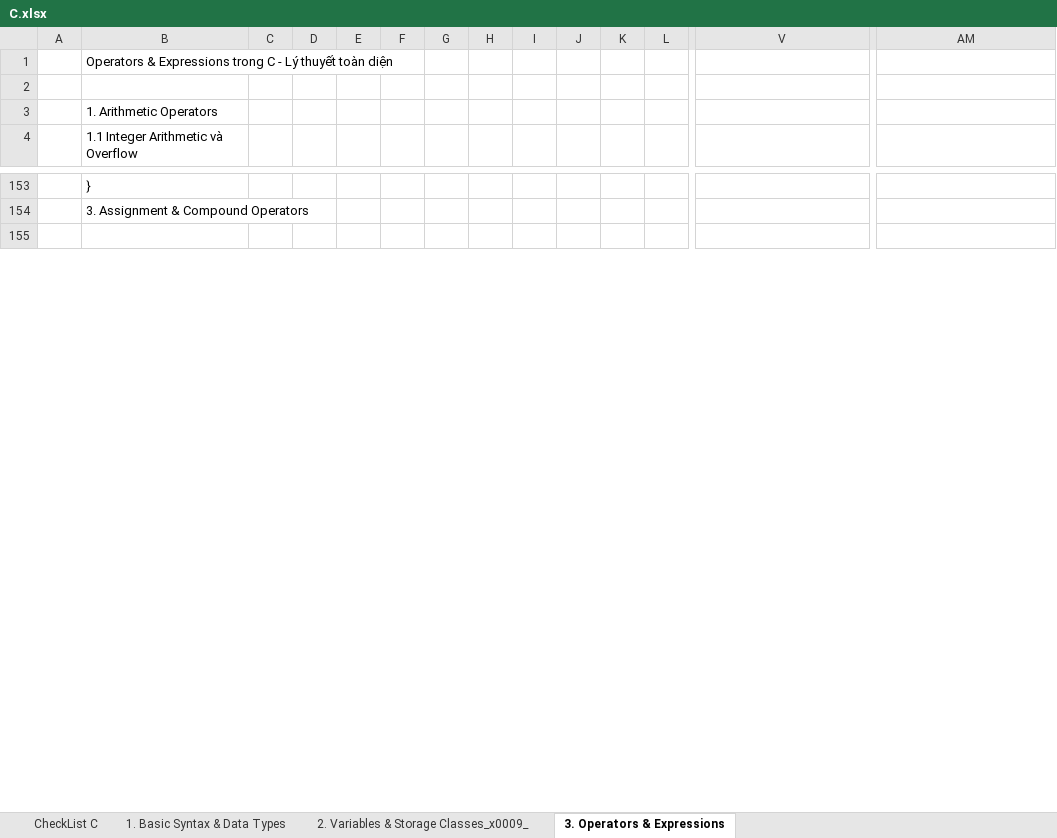
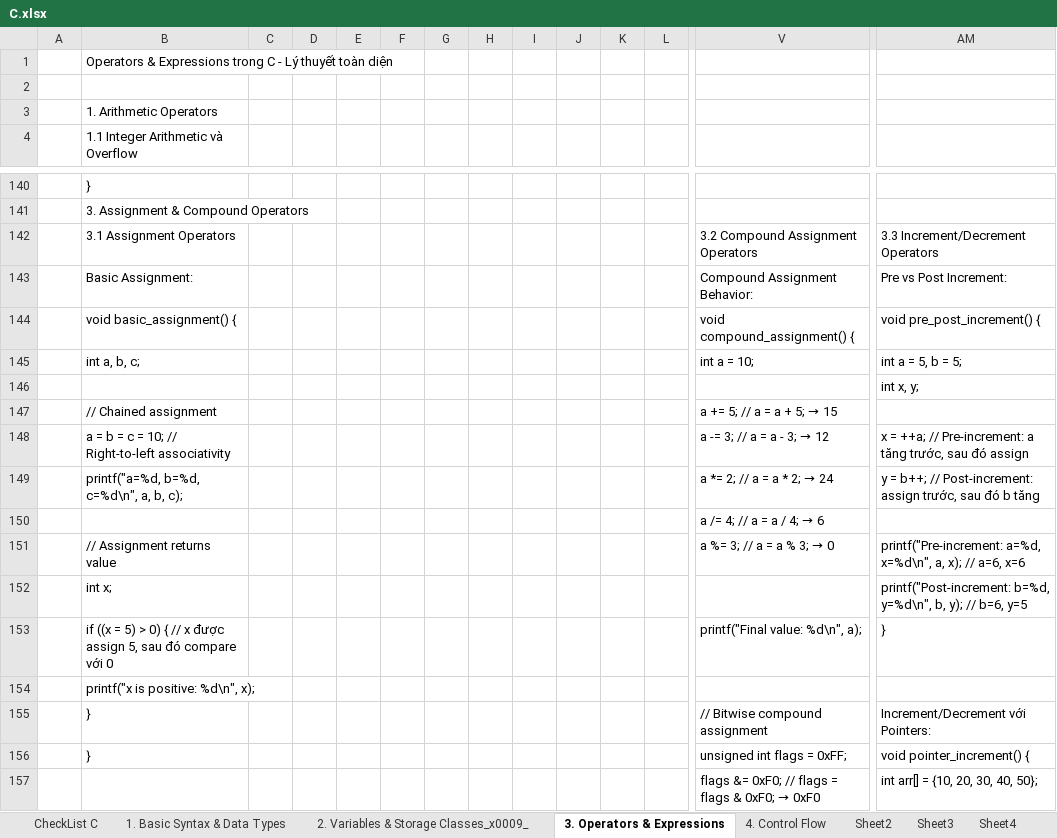
Before and after one commit to liemvu12/Study-Kernel-Linux, an Excel workbook: Kỹ Thuật lập trình/C/C.xlsx, sheet 3. Operators & Expressions, drawn as a sheet; only a part is shown, gaps mark what is left out; the shorter side is filled out with more unchanged rows; values as stored, in another font and other column widths than the file's, no cell formats; rows hold the shown columns only; the diff covers the shown part only; the diff names each change by its address in the sheet, - before the commit and + after, or states it on an @@ line.

```diff
--- a/Kỹ Thuật lập trình/C/C.xlsx (sheet 3. Operators & Expressions)
+++ b/Kỹ Thuật lập trình/C/C.xlsx (sheet 3. Operators & Expressions)
+sheet tab: 4. Control Flow
+sheet tab: Sheet2
+sheet tab: Sheet3
+sheet tab: Sheet4
+row 142:  | 3.1 Assignment Operators |  |  |  |  |  |  |  |  |  |  | 3.2 Compound Assignment Operators | 3.3 Increment/Decrement Operators
+row 143:  | Basic Assignment: |  |  |  |  |  |  |  |  |  |  | Compound Assignment Behavior: | Pre vs Post Increment:
+row 144:  | void basic_assignment() { |  |  |  |  |  |  |  |  |  |  | void compound_assignment() { | void pre_post_increment() {
+row 145:  | int a, b, c; |  |  |  |  |  |  |  |  |  |  | int a = 10; | int a = 5, b = 5;
+row 146:  |  |  |  |  |  |  |  |  |  |  |  |  | int x, y;
+row 147:  | // Chained assignment |  |  |  |  |  |  |  |  |  |  | a += 5; // a = a + 5; → 15
+row 148:  | a = b = c = 10; // Right-to-left associativity |  |  |  |  |  |  |  |  |  |  | a -= 3; // a = a - 3; → 12 | x = ++a; // Pre-increment: a tăng trước, sau đó assign
+row 149:  | printf("a=%d, b=%d, c=%d\n", a, b, c); |  |  |  |  |  |  |  |  |  |  | a *= 2; // a = a * 2; → 24 | y = b++; // Post-increment: assign trước, sau đó b tăng
+row 150:  |  |  |  |  |  |  |  |  |  |  |  | a /= 4; // a = a / 4; → 6
+row 151:  | // Assignment returns value |  |  |  |  |  |  |  |  |  |  | a %= 3; // a = a % 3; → 0 | printf("Pre-increment: a=%d, x=%d\n", a, x); // a=6, x=6
+row 152:  | int x; |  |  |  |  |  |  |  |  |  |  |  | printf("Post-increment: b=%d, y=%d\n", b, y); // b=6, y=5
+row 153:  | if ((x = 5) > 0) { // x được assign 5, sau đó compare với 0 |  |  |  |  |  |  |  |  |  |  | printf("Final value: %d\n", a); | }
@@ row 170 moved to row 154: printf("x is positive: %d\n", x); @@
+row 155:  | } |  |  |  |  |  |  |  |  |  |  | // Bitwise compound assignment | Increment/Decrement với Pointers:
+row 156:  | } |  |  |  |  |  |  |  |  |  |  | unsigned int flags = 0xFF; | void pointer_increment() {
+row 157:  |  |  |  |  |  |  |  |  |  |  |  | flags &= 0xF0; // flags = flags & 0xF0; → 0xF0 | int arr[] = {10, 20, 30, 40, 50};
```
Also changed, not shown: other rows of this sheet, other sheet tabs, cell formats, 8 other files.
